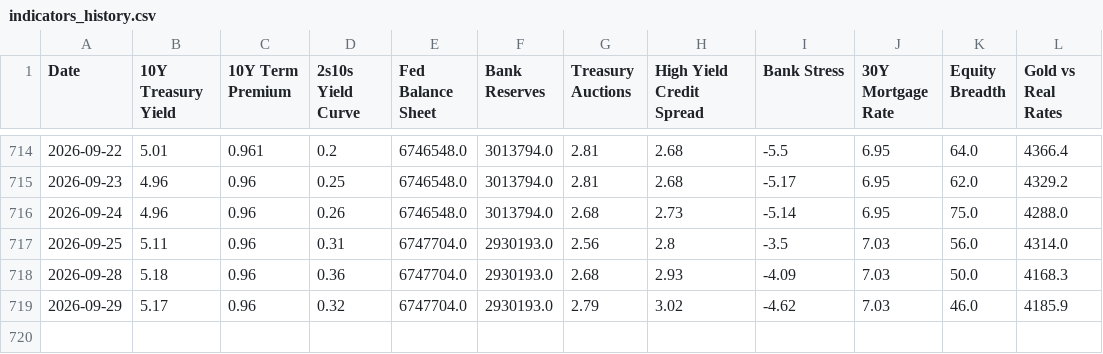
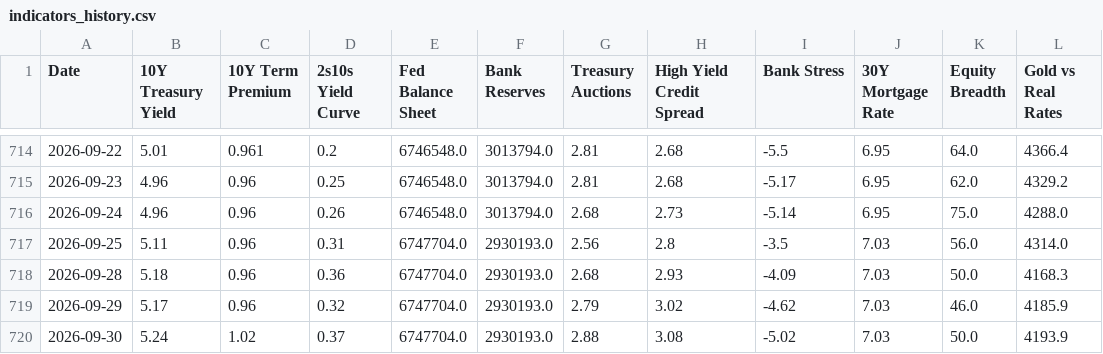
Before and after one commit to tyoungg/macro-dashboard, a CSV file: data/history/indicators_history.csv, drawn as a sheet; only a part is shown, gaps mark what is left out.

```diff
--- a/data/history/indicators_history.csv
+++ b/data/history/indicators_history.csv
@@ -719 +719,2 @@ Date,10Y Treasury Yield,10Y Term Premium,2s10s Yield Curve,Fed Balance Sheet,Ban
 2026-09-29,5.17,0.96,0.32,6747704.0,2930193.0,2.79,3.02,-4.62,7.03,46.0,4185.9
+2026-09-30,5.24,1.02,0.37,6747704.0,2930193.0,2.88,3.08,-5.02,7.03,50.0,4193.9
```
Also changed, not shown: data/history/regime_history.csv, 27 other files.
